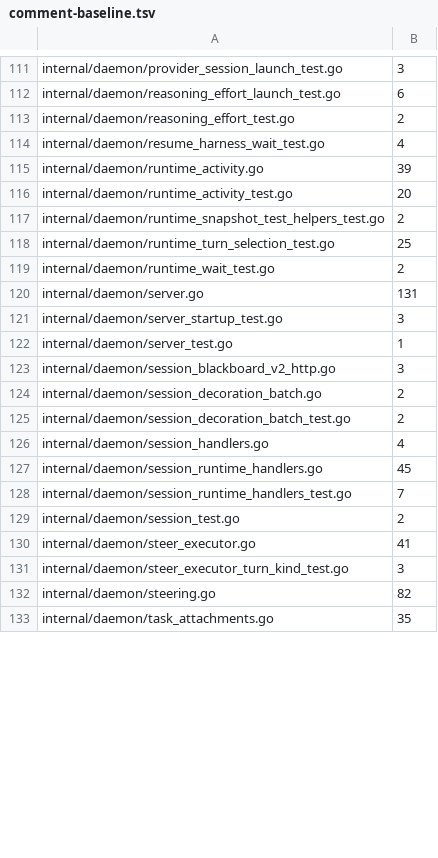
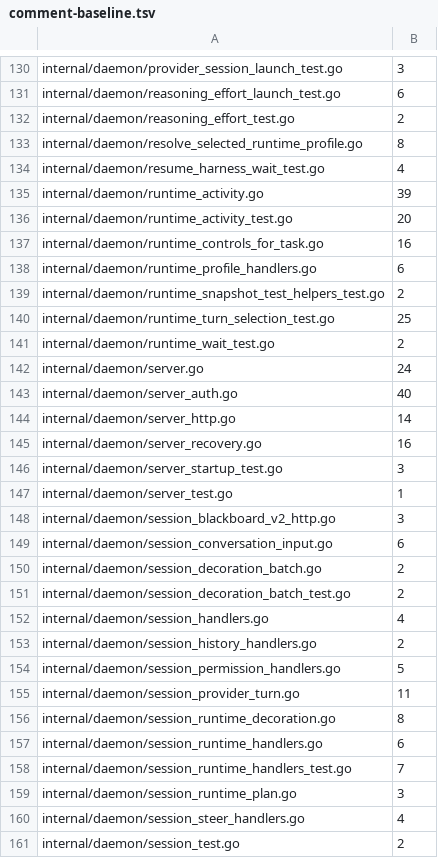
Before and after one commit to n1majne3/CyberPenda, a TSV file: scripts/comment-baseline.tsv, drawn as a sheet; only a part is shown, gaps mark what is left out; the shorter side is filled out with more unchanged rows; the diff covers the shown part only.

```diff
--- a/scripts/comment-baseline.tsv
+++ b/scripts/comment-baseline.tsv
@@ -113,2 +132,3 @@ internal/daemon/reasoning_effort_launch_test.go	6
 internal/daemon/reasoning_effort_test.go	2
+internal/daemon/resolve_selected_runtime_profile.go	8
 internal/daemon/resume_harness_wait_test.go	4
@@ -116,2 +136,4 @@ internal/daemon/runtime_activity.go	39
 internal/daemon/runtime_activity_test.go	20
+internal/daemon/runtime_controls_for_task.go	16
+internal/daemon/runtime_profile_handlers.go	6
 internal/daemon/runtime_snapshot_test_helpers_test.go	2
@@ -119,3 +141,6 @@ internal/daemon/runtime_turn_selection_test.go	25
 internal/daemon/runtime_wait_test.go	2
-internal/daemon/server.go	131
+internal/daemon/server.go	24
+internal/daemon/server_auth.go	40
+internal/daemon/server_http.go	14
+internal/daemon/server_recovery.go	16
 internal/daemon/server_startup_test.go	3
@@ -123,2 +148,3 @@ internal/daemon/server_test.go	1
 internal/daemon/session_blackboard_v2_http.go	3
+internal/daemon/session_conversation_input.go	6
 internal/daemon/session_decoration_batch.go	2
@@ -126,4 +152,10 @@ internal/daemon/session_decoration_batch_test.go	2
 internal/daemon/session_handlers.go	4
-internal/daemon/session_runtime_handlers.go	45
+internal/daemon/session_history_handlers.go	2
+internal/daemon/session_permission_handlers.go	5
+internal/daemon/session_provider_turn.go	11
+internal/daemon/session_runtime_decoration.go	8
+internal/daemon/session_runtime_handlers.go	6
 internal/daemon/session_runtime_handlers_test.go	7
+internal/daemon/session_runtime_plan.go	3
+internal/daemon/session_steer_handlers.go	4
 internal/daemon/session_test.go	2
```
Also changed, not shown: 23 added rows and 3 edited cells elsewhere in this file.
